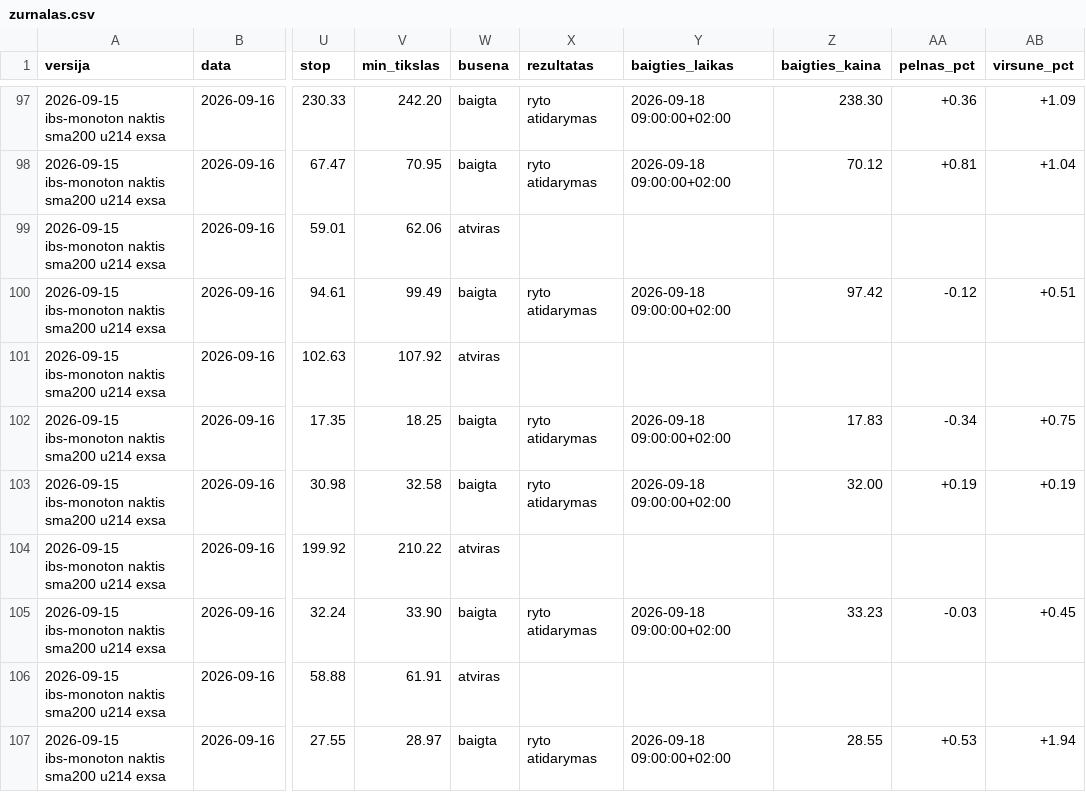
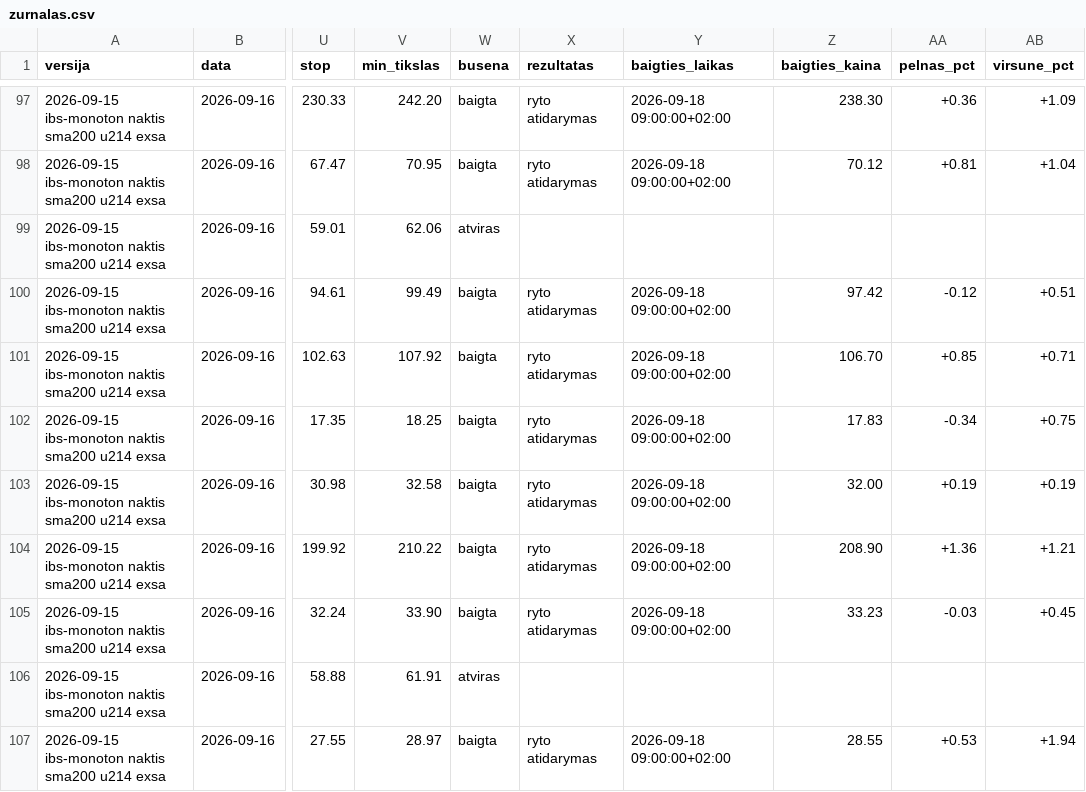
Before and after one commit to MantasBud/Dip-raiting, a CSV file: docs/zurnalas.csv, drawn as a sheet; only a part is shown, gaps mark what is left out; the diff covers the shown part only; the diff names each change by its address in the sheet, - before the commit and + after, or states it on an @@ line.

```diff
--- a/docs/zurnalas.csv
+++ b/docs/zurnalas.csv
-W101 (busena): atviras
+W101 (busena): baigta
-X101 (rezultatas): (empty)
+X101 (rezultatas): ryto atidarymas
-Y101 (baigties_laikas): (empty)
+Y101 (baigties_laikas): 2026-09-18 09:00:00+02:00
-Z101 (baigties_kaina): (empty)
+Z101 (baigties_kaina): 106.70
-AA101 (pelnas_pct): (empty)
+AA101 (pelnas_pct): +0.85
-AB101 (virsune_pct): (empty)
+AB101 (virsune_pct): +0.71
-W104 (busena): atviras
+W104 (busena): baigta
-X104 (rezultatas): (empty)
+X104 (rezultatas): ryto atidarymas
-Y104 (baigties_laikas): (empty)
+Y104 (baigties_laikas): 2026-09-18 09:00:00+02:00
-Z104 (baigties_kaina): (empty)
+Z104 (baigties_kaina): 208.90
-AA104 (pelnas_pct): (empty)
+AA104 (pelnas_pct): +1.36
-AB104 (virsune_pct): (empty)
+AB104 (virsune_pct): +1.21
```
Also changed, not shown: 3 added rows and 24 edited cells elsewhere in this file, 2 other files.
